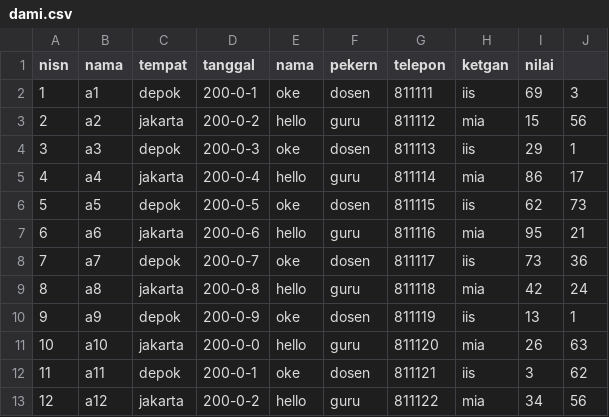
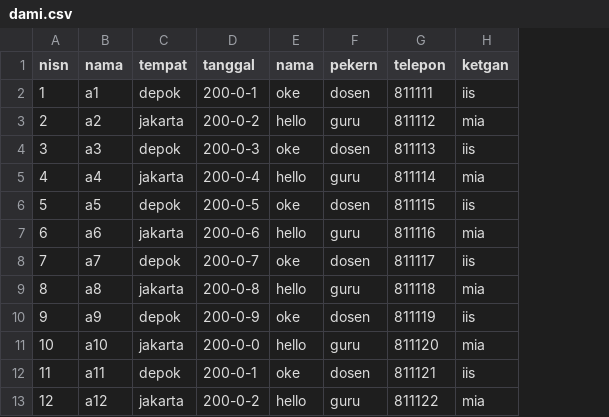
Before and after one commit to tumon-art/csvshow, a CSV file: src/store/dami.csv, drawn as a sheet; the diff names each change by its address in the sheet, - before the commit and + after, or states it on an @@ line.

```diff
--- a/src/store/dami.csv
+++ b/src/store/dami.csv
-column I (nilai), rows 2-13: 69 | 15 | 29 | 86 | 62 | 95 | 73 | 42 | 13 | 26 | 3 | 34
-column J, rows 2-13: 3 | 56 | 1 | 17 | 73 | 21 | 36 | 24 | 1 | 63 | 62 | 56
```
Also changed, not shown: 3 other files.
